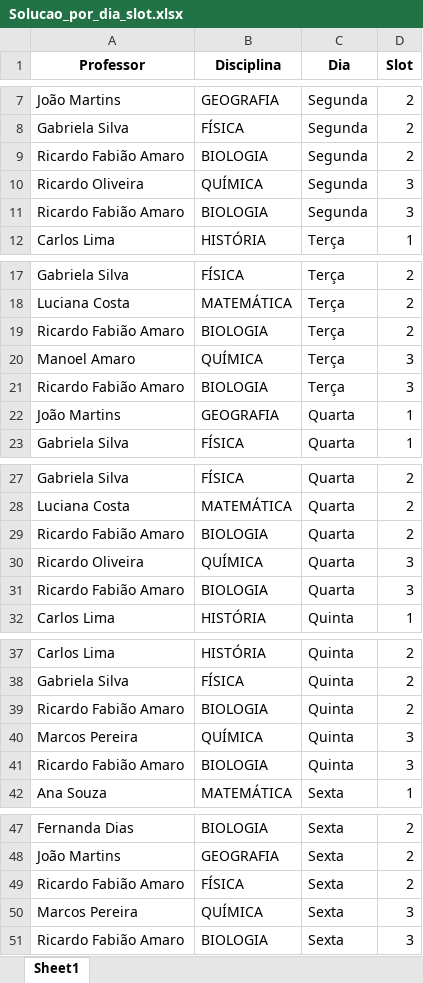
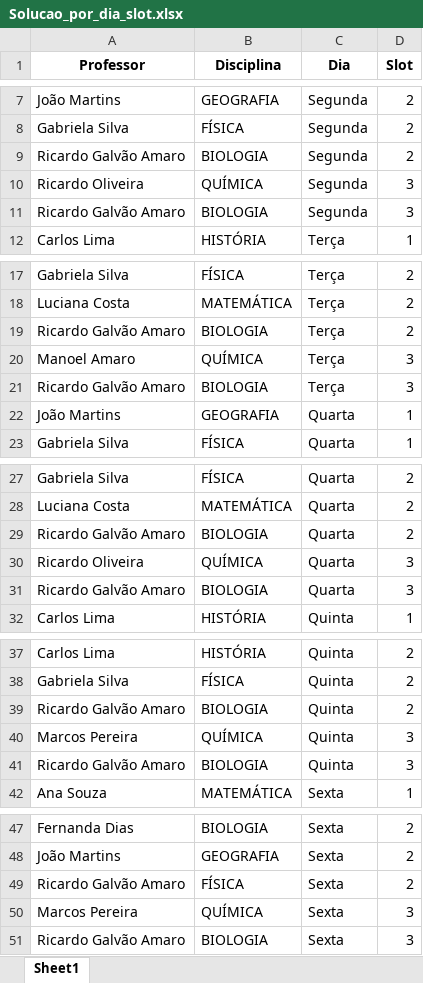
Before and after one commit to LuizH-Queiroz/AlocAi, an Excel workbook: src/solvers/School_timetabling_main/Solution/Solucao_por_dia_slot.xlsx, sheet Sheet1, drawn as a sheet; only a part is shown, gaps mark what is left out; values as stored, in another font and other column widths than the file's, no borders; the diff names each change by its address in the sheet, - before the commit and + after, or states it on an @@ line.

```diff
--- a/src/solvers/School_timetabling_main/Solution/Solucao_por_dia_slot.xlsx (sheet Sheet1)
+++ b/src/solvers/School_timetabling_main/Solution/Solucao_por_dia_slot.xlsx (sheet Sheet1)
-A9 (Professor): Ricardo Fabião Amaro
+A9 (Professor): Ricardo Galvão Amaro
-A11 (Professor): Ricardo Fabião Amaro
+A11 (Professor): Ricardo Galvão Amaro
-A19 (Professor): Ricardo Fabião Amaro
+A19 (Professor): Ricardo Galvão Amaro
-A21 (Professor): Ricardo Fabião Amaro
+A21 (Professor): Ricardo Galvão Amaro
-A29 (Professor): Ricardo Fabião Amaro
+A29 (Professor): Ricardo Galvão Amaro
-A31 (Professor): Ricardo Fabião Amaro
+A31 (Professor): Ricardo Galvão Amaro
-A39 (Professor): Ricardo Fabião Amaro
+A39 (Professor): Ricardo Galvão Amaro
-A41 (Professor): Ricardo Fabião Amaro
+A41 (Professor): Ricardo Galvão Amaro
-A49 (Professor): Ricardo Fabião Amaro
+A49 (Professor): Ricardo Galvão Amaro
-A51 (Professor): Ricardo Fabião Amaro
+A51 (Professor): Ricardo Galvão Amaro
```
Also changed, not shown: src/solvers/School_timetabling_main/Solution/Solucao_por_professor_dia_slot.xlsx, 9 other files.
